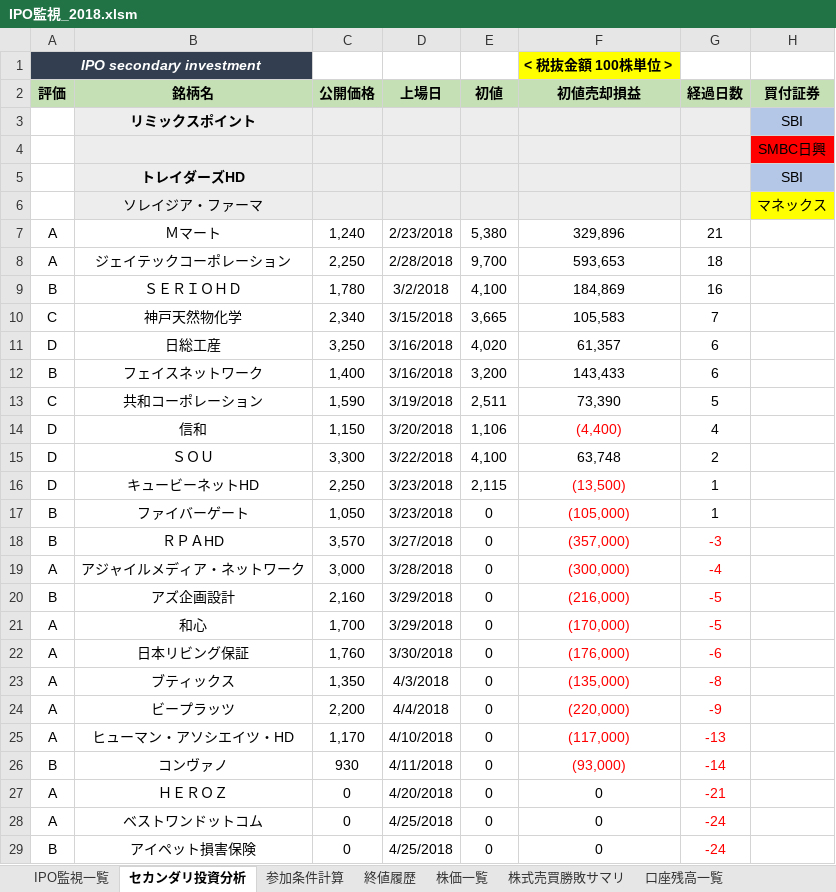
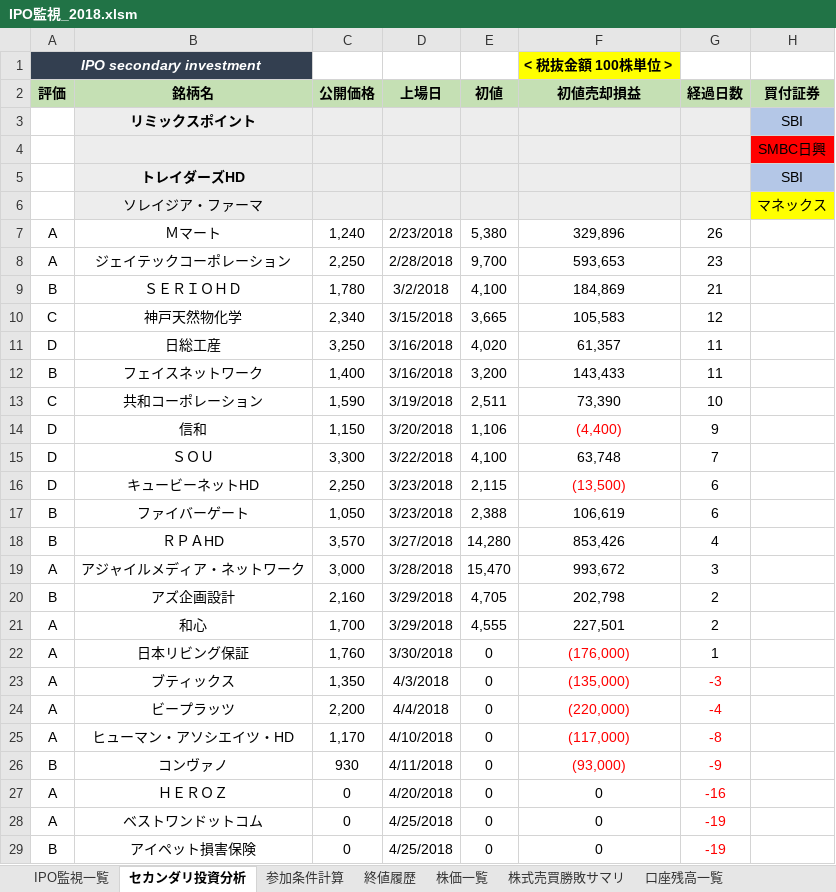
Before and after one commit to tarookyu/IPO, an Excel workbook: IPO監視_2018.xlsm, sheet セカンダリ投資分析, drawn as a sheet; only a part is shown; values as stored, in another font and other column widths than the file's, no borders; the diff covers the shown part only; the diff names each change by its address in the sheet, - before the commit and + after, or states it on an @@ line.

```diff
--- a/IPO監視_2018.xlsm (sheet セカンダリ投資分析)
+++ b/IPO監視_2018.xlsm (sheet セカンダリ投資分析)
-G7 (経過日数): 21
+G7 (経過日数): 26
-G8 (経過日数): 18
+G8 (経過日数): 23
-G9 (経過日数): 16
+G9 (経過日数): 21
-G10 (経過日数): 7
+G10 (経過日数): 12
-G11:G12 (経過日数): 6
+G11:G12 (経過日数): 11
-G13 (経過日数): 5
+G13 (経過日数): 10
-G14 (経過日数): 4
+G14 (経過日数): 9
-G15 (経過日数): 2
+G15 (経過日数): 7
-G16:G17 (経過日数): 1
+G16:G17 (経過日数): 6
-E17 (初値): 0
+E17 (初値): 2,388
-F17 (初値売却損益): (105,000)
+F17 (初値売却損益): 106,619
-F17 text colour: #FF0000
+F17 text colour: black
-E18 (初値): 0
+E18 (初値): 14,280
-F18 (初値売却損益): (357,000)
+F18 (初値売却損益): 853,426
-F18:G21 text colour: #FF0000
+F18:G21 text colour: black
-G18 (経過日数): -3
+G18 (経過日数): 4
-E19 (初値): 0
+E19 (初値): 15,470
-F19 (初値売却損益): (300,000)
+F19 (初値売却損益): 993,672
-G19 (経過日数): -4
+G19 (経過日数): 3
-E20 (初値): 0
+E20 (初値): 4,705
-F20 (初値売却損益): (216,000)
+F20 (初値売却損益): 202,798
-G20:G21 (経過日数): -5
+G20:G21 (経過日数): 2
-E21 (初値): 0
+E21 (初値): 4,555
-F21 (初値売却損益): (170,000)
+F21 (初値売却損益): 227,501
-G22 (経過日数): -6
+G22 (経過日数): 1
-G22 text colour: #FF0000
+G22 text colour: black
-G23 (経過日数): -8
+G23 (経過日数): -3
-G24 (経過日数): -9
+G24 (経過日数): -4
-G25 (経過日数): -13
+G25 (経過日数): -8
-G26 (経過日数): -14
+G26 (経過日数): -9
-G27 (経過日数): -21
+G27 (経過日数): -16
-G28:G29 (経過日数): -24
+G28:G29 (経過日数): -19
```
Also changed, not shown: 15 edited cells and cell formats elsewhere in this sheet, sheet 参加条件計算, sheet 株価一覧, sheet 終値履歴, sheet 口座残高一覧, sheet IPO監視一覧, sheet 株式売買勝敗サマリ, formulas that keep their value, hidden cells, charts or pictures, いろいろ考え.xlsx.
